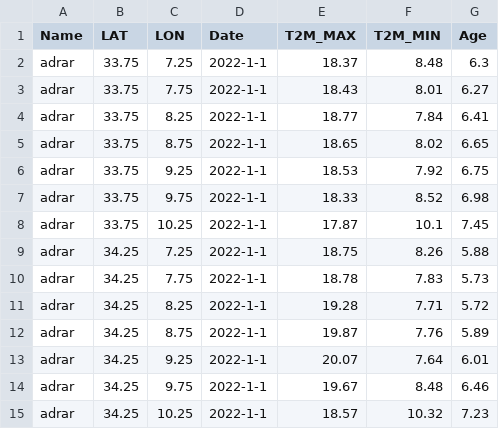
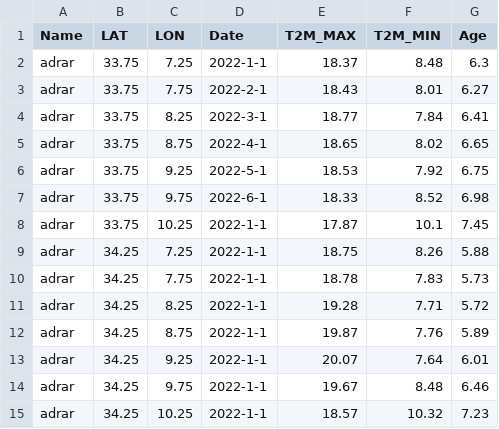
Before and after one commit to ibtihelkaabeche/csv, a CSV file: POWER_Regional_Daily.csv, drawn as a sheet.

Commit message:
Update POWER_Regional_Daily.csv

```diff
--- a/POWER_Regional_Daily.csv
+++ b/POWER_Regional_Daily.csv
@@ -2,7 +2,7 @@ Name,LAT,LON,Date,T2M_MAX,T2M_MIN,Age
 adrar,33.75,7.25,2022-1-1,18.37,8.48,6.3
-adrar,33.75,7.75,2022-1-1,18.43,8.01,6.27
-adrar,33.75,8.25,2022-1-1,18.77,7.84,6.41
-adrar,33.75,8.75,2022-1-1,18.65,8.02,6.65
-adrar,33.75,9.25,2022-1-1,18.53,7.92,6.75
-adrar,33.75,9.75,2022-1-1,18.33,8.52,6.98
+adrar,33.75,7.75,2022-2-1,18.43,8.01,6.27
+adrar,33.75,8.25,2022-3-1,18.77,7.84,6.41
+adrar,33.75,8.75,2022-4-1,18.65,8.02,6.65
+adrar,33.75,9.25,2022-5-1,18.53,7.92,6.75
+adrar,33.75,9.75,2022-6-1,18.33,8.52,6.98
 adrar,33.75,10.25,2022-1-1,17.87,10.1,7.45
```
